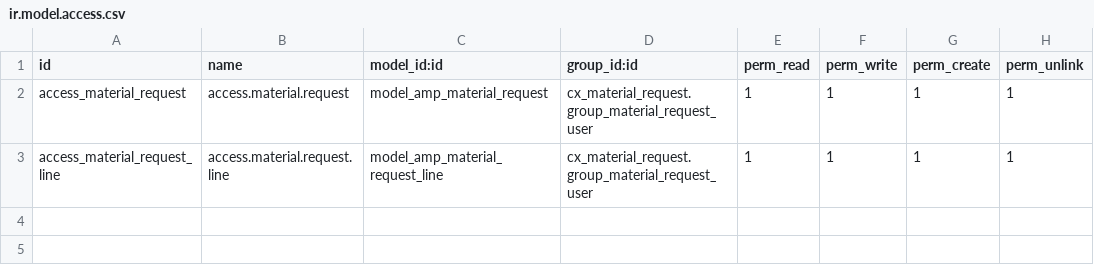
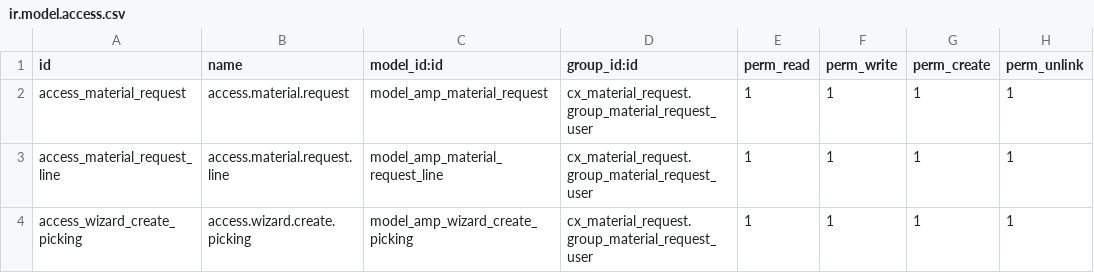
Before and after one commit to adityawhamp/cx_material_request, a CSV file: security/ir.model.access.csv, drawn as a sheet.

Commit message:
add wizard create picking

```diff
--- a/security/ir.model.access.csv
+++ b/security/ir.model.access.csv
@@ -3 +3,2 @@ access_material_request,access.material.request,model_amp_material_request,cx_ma
 access_material_request_line,access.material.request.line,model_amp_material_request_line,cx_material_request.group_material_request_user,1,1,1,1
+access_wizard_create_picking,access.wizard.create.picking,model_amp_wizard_create_picking,cx_material_request.group_material_request_user,1,1,1,1
```
Also changed, not shown: 4 other files.
